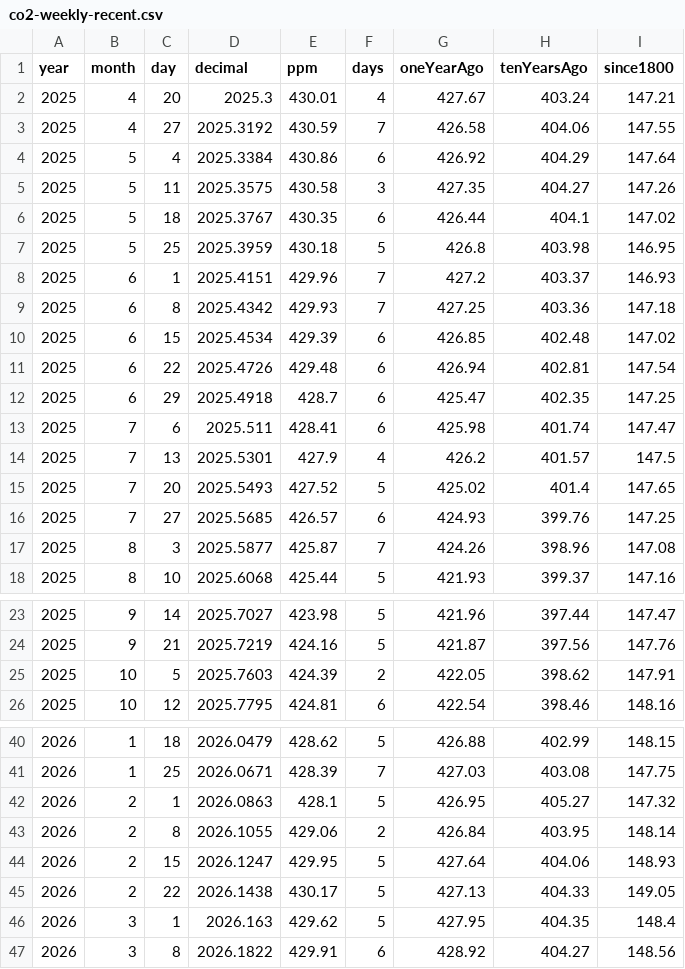
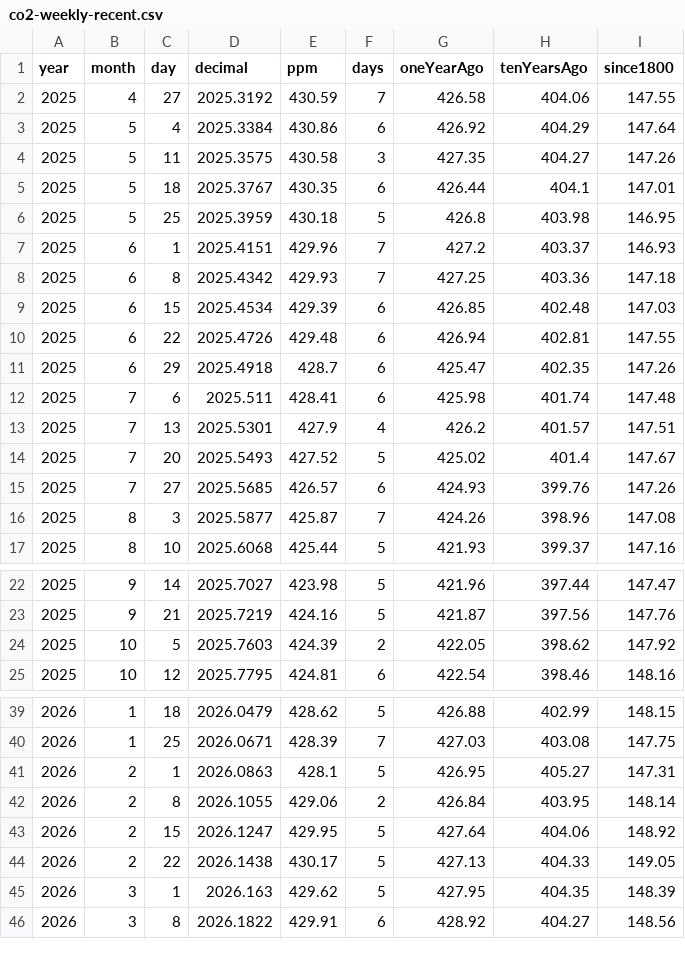
Before and after one commit to islivingston/mauna-loa-co2-widget, a CSV file: data/co2-weekly-recent.csv, drawn as a sheet; only a part is shown, gaps mark what is left out; the diff covers the shown part only.

```diff
--- a/data/co2-weekly-recent.csv
+++ b/data/co2-weekly-recent.csv
@@ -1,3 +1,2 @@
 year,month,day,decimal,ppm,days,oneYearAgo,tenYearsAgo,since1800
-2025,4,20,2025.3,430.01,4,427.67,403.24,147.21
 2025,4,27,2025.3192,430.59,7,426.58,404.06,147.55
@@ -5,3 +4,3 @@ year,month,day,decimal,ppm,days,oneYearAgo,tenYearsAgo,since1800
 2025,5,11,2025.3575,430.58,3,427.35,404.27,147.26
-2025,5,18,2025.3767,430.35,6,426.44,404.1,147.02
+2025,5,18,2025.3767,430.35,6,426.44,404.1,147.01
 2025,5,25,2025.3959,430.18,5,426.8,403.98,146.95
@@ -9,9 +8,9 @@ year,month,day,decimal,ppm,days,oneYearAgo,tenYearsAgo,since1800
 2025,6,8,2025.4342,429.93,7,427.25,403.36,147.18
-2025,6,15,2025.4534,429.39,6,426.85,402.48,147.02
-2025,6,22,2025.4726,429.48,6,426.94,402.81,147.54
-2025,6,29,2025.4918,428.7,6,425.47,402.35,147.25
-2025,7,6,2025.511,428.41,6,425.98,401.74,147.47
-2025,7,13,2025.5301,427.9,4,426.2,401.57,147.5
-2025,7,20,2025.5493,427.52,5,425.02,401.4,147.65
-2025,7,27,2025.5685,426.57,6,424.93,399.76,147.25
+2025,6,15,2025.4534,429.39,6,426.85,402.48,147.03
+2025,6,22,2025.4726,429.48,6,426.94,402.81,147.55
+2025,6,29,2025.4918,428.7,6,425.47,402.35,147.26
+2025,7,6,2025.511,428.41,6,425.98,401.74,147.48
+2025,7,13,2025.5301,427.9,4,426.2,401.57,147.51
+2025,7,20,2025.5493,427.52,5,425.02,401.4,147.67
+2025,7,27,2025.5685,426.57,6,424.93,399.76,147.26
 2025,8,3,2025.5877,425.87,7,424.26,398.96,147.08
@@ -24,3 +23,3 @@ year,month,day,decimal,ppm,days,oneYearAgo,tenYearsAgo,since1800
 2025,9,21,2025.7219,424.16,5,421.87,397.56,147.76
-2025,10,5,2025.7603,424.39,2,422.05,398.62,147.91
+2025,10,5,2025.7603,424.39,2,422.05,398.62,147.92
 2025,10,12,2025.7795,424.81,6,422.54,398.46,148.16
@@ -41,7 +40,7 @@ year,month,day,decimal,ppm,days,oneYearAgo,tenYearsAgo,since1800
 2026,1,25,2026.0671,428.39,7,427.03,403.08,147.75
-2026,2,1,2026.0863,428.1,5,426.95,405.27,147.32
+2026,2,1,2026.0863,428.1,5,426.95,405.27,147.31
 2026,2,8,2026.1055,429.06,2,426.84,403.95,148.14
-2026,2,15,2026.1247,429.95,5,427.64,404.06,148.93
+2026,2,15,2026.1247,429.95,5,427.64,404.06,148.92
 2026,2,22,2026.1438,430.17,5,427.13,404.33,149.05
-2026,3,1,2026.163,429.62,5,427.95,404.35,148.4
+2026,3,1,2026.163,429.62,5,427.95,404.35,148.39
 2026,3,8,2026.1822,429.91,6,428.92,404.27,148.56
```
Also changed, not shown: 1 added row and 8 edited cells elsewhere in this file, 3 other files.
